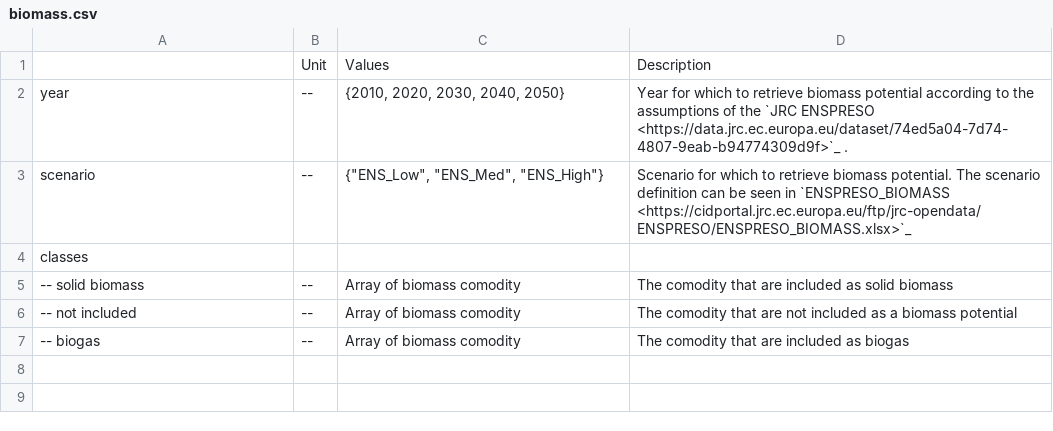
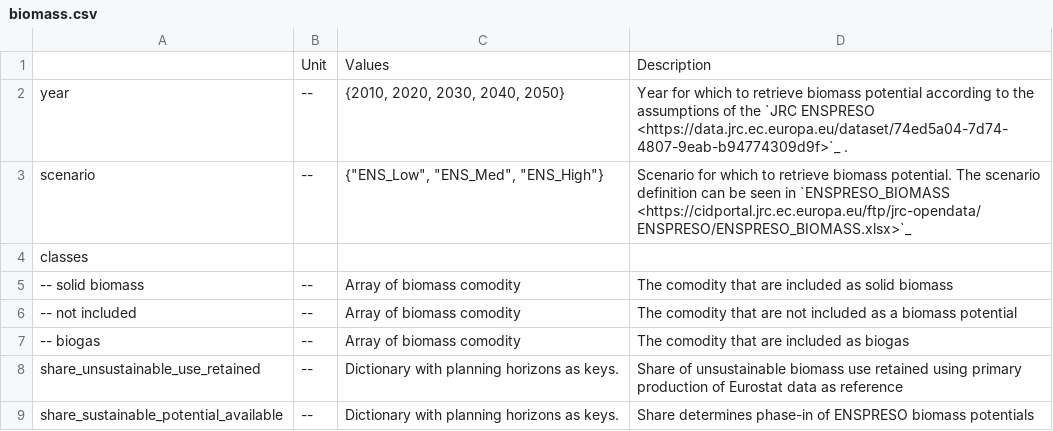
Before and after one commit to AGGM-AG/pypsa-at, a CSV file: doc/configtables/biomass.csv, drawn as a sheet; the diff names each change by its address in the sheet, - before the commit and + after, or states it on an @@ line.

Commit message:
Addition of unsustainable biomass potentials (#1139)
* add columns to potential df defined by difference to eurostat

* add network components

* add unsustainable bioliquids

* replaced stores by generators, still infeasible

* remove municipal waste

* remove separate treatment of waste from biomass potential calculation

* phase out unsustainble biomass potentials

* [pre-commit.ci] auto fixes from pre-commit.com hooks

for more information, see https://pre-commit.ci

* phase-out unsustainable bioliquids

* remove waste_incineration from build_sector rule

* multiple potential calculation for different planning horizons

* raised costs of unsustainable solid biomass

* [pre-commit.ci] auto fixes from pre-commit.com hooks

for more information, see https://pre-commit.ci

* stores instead of generators

* change snakemake inputs

* add phas-eout to config

* add techcolor for unsustainable bioliquids

* add config parameter to disable inclusion of unsustainable bioenergy potentials

* [pre-commit.ci] auto fixes from pre-commit.com hooks

for more information, see https://pre-commit.ci

* add biomass to params

* remove call of snakemake object in define_spatial

* Quick resolve of review part 1 (config parameters, if-clause-reduction, bioliquid spatial, fix bioliquid link capacity

* Quick resolve of review part 2 (config table, helper function, fixed build_eurostat, removed dir-change, forced unsustainable usage, reverted overnight distinction in Snakefile)

* Cast of planning_horizon parameter to int type after test run

* added JRC fuel costs for solid and liquid biofuels, BtL VOM

* [pre-commit.ci] auto fixes from pre-commit.com hooks

for more information, see https://pre-commit.ci

* clean-up after master merge

* adressed review (increase threads for build_eurostat, fixed e_max_pu of Stores, changed version of technology-data); added release note

---------

Co-authored-by: pre-commit-ci[bot] <66853113+pre-commit-ci[bot]@users.noreply.github.com>
Co-authored-by: lisazeyen <35347358+lisazeyen@users.noreply.github.com>

```diff
--- a/doc/configtables/biomass.csv
+++ b/doc/configtables/biomass.csv
+row 8: share_unsustainable_use_retained | -- | Dictionary with planning horizons as keys. | Share of unsustainable biomass use retained using primary production of Eurostat data as reference
+row 9: share_sustainable_potential_available | -- | Dictionary with planning horizons as keys. | Share determines phase-in of ENSPRESO biomass potentials
```
Also changed, not shown: 7 other files.
